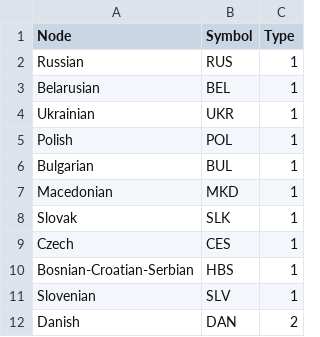
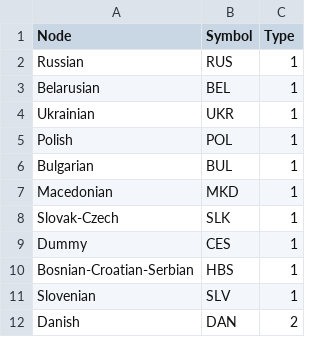
Before and after one commit to veniamin-ilmer/analysis, a CSV file: language/language_nodes.csv, drawn as a sheet; only a part is shown.

Commit message:
Update language_nodes.csv

```diff
--- a/language/language_nodes.csv
+++ b/language/language_nodes.csv
@@ -7,4 +7,4 @@ Bulgarian,BUL,1
 Macedonian,MKD,1
-Slovak,SLK,1
-Czech,CES,1
+Slovak-Czech,SLK,1
+Dummy,CES,1
 Bosnian-Croatian-Serbian,HBS,1
```
